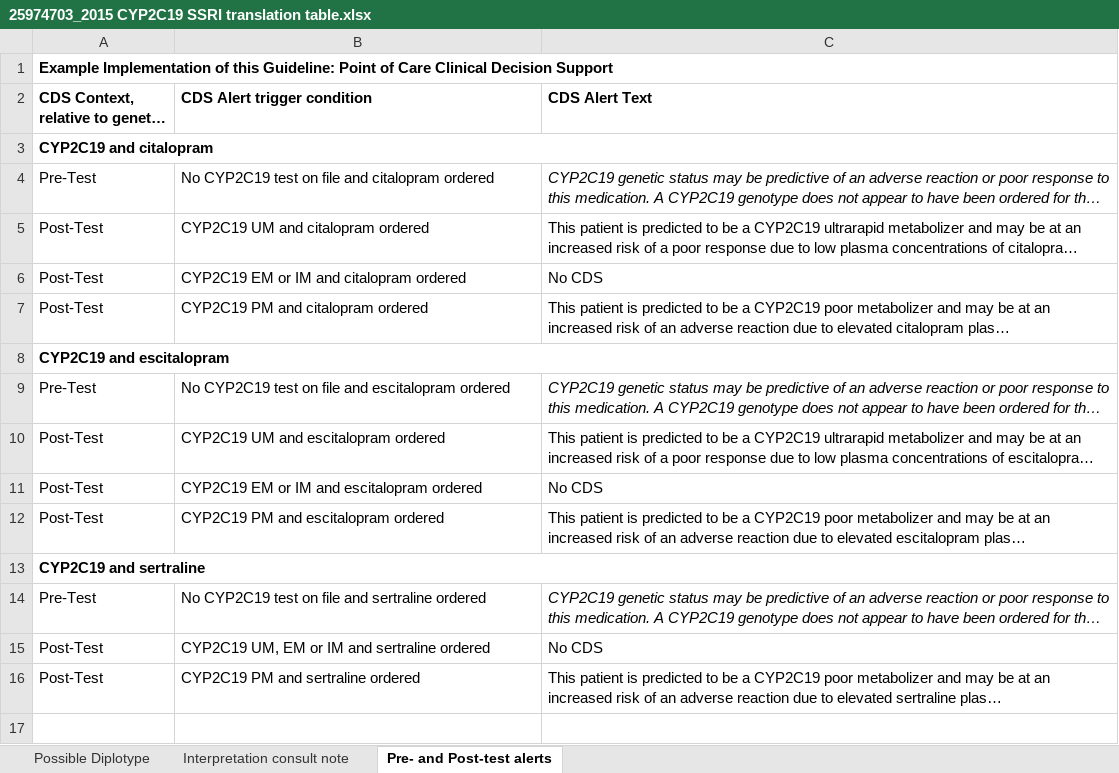
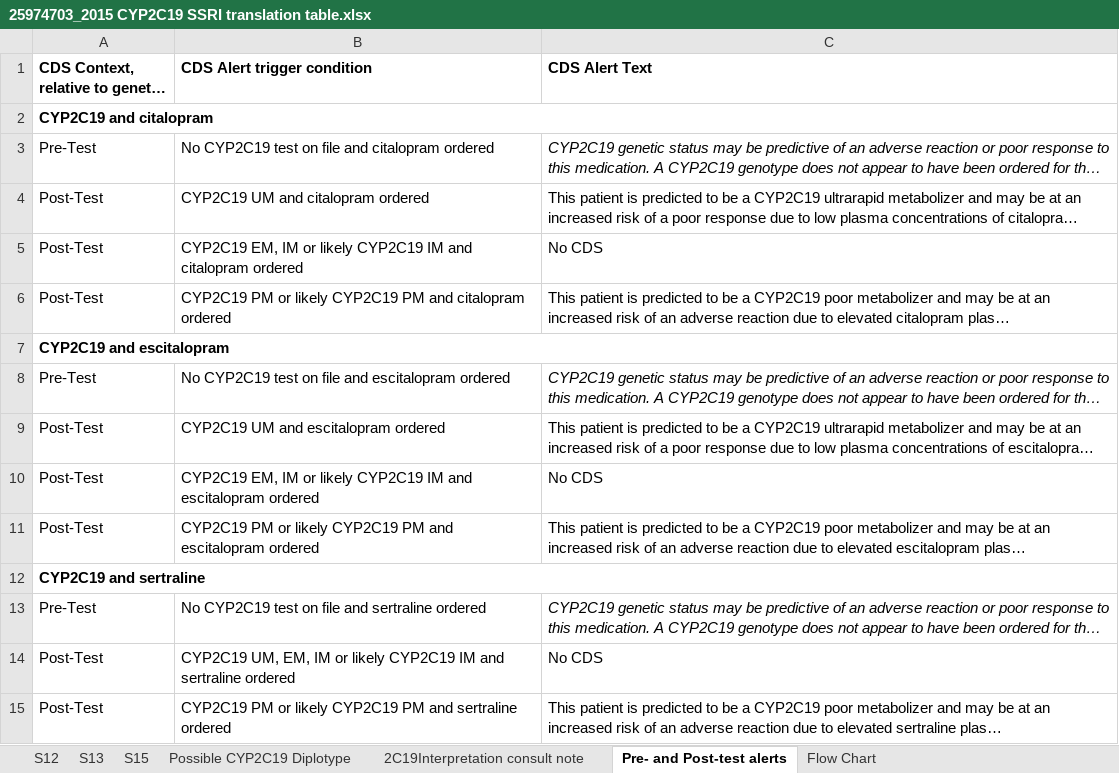
Before and after one commit to cpicpgx/cpic-guidelines, an Excel workbook: SSRI/2015/25974703_2015 CYP2C19 SSRI translation table.xlsx, sheet Pre- and Post-test alerts, drawn as a sheet; long unchanged cells end in …; values as stored, in another font and other column widths than the file's, no borders; removed rows and columns are numbered as before the commit, all else as after; the diff names each change by its address in the sheet, - before the commit and + after, or states it on an @@ line.

```diff
--- a/SSRI/2015/25974703_2015 CYP2C19 SSRI translation table.xlsx (sheet Pre- and Post-test alerts)
+++ b/SSRI/2015/25974703_2015 CYP2C19 SSRI translation table.xlsx (sheet Pre- and Post-test alerts)
-sheet tab: Possible Diplotype
+sheet tab: Possible CYP2C19 Diplotype
-sheet tab: Interpretation consult note
+sheet tab: 2C19Interpretation consult note
+sheet tab: S12
+sheet tab: S13
+sheet tab: S15
+sheet tab: Flow Chart
-row 1: Example Implementation of this Guideline: Point of Care Clinical Decision Support
-B5 (CDS Alert trigger condition): CYP2C19 EM or IM and…
+B5 (CDS Alert trigger condition): CYP2C19 EM, IM or likely CYP2C19 IM and…
-B6 (CDS Alert trigger condition): CYP2C19 PM and citalopram ordered
+B6 (CDS Alert trigger condition): CYP2C19 PM or likely CYP2C19 PM and citalopram ordered
-B10 (CDS Alert trigger condition): CYP2C19 EM or IM and…
+B10 (CDS Alert trigger condition): CYP2C19 EM, IM or likely CYP2C19 IM and…
-B11 (CDS Alert trigger condition): CYP2C19 PM and escitalopram…
+B11 (CDS Alert trigger condition): CYP2C19 PM or likely CYP2C19 PM and escitalopram…
-B14 (CDS Alert trigger condition): CYP2C19 UM, EM or IM and…
+B14 (CDS Alert trigger condition): CYP2C19 UM, EM, IM or likely CYP2C19 IM and…
-B15 (CDS Alert trigger condition): CYP2C19 PM and sertraline ordered
+B15 (CDS Alert trigger condition): CYP2C19 PM or likely CYP2C19 PM and sertraline ordered
```
Also changed, not shown: sheet 2C19Interpretation consult note, sheet Possible CYP2C19 Diplotype, charts or pictures, SSRI/2015/25974703_2015 CYP2D6 SSRI translation table.xlsx.
